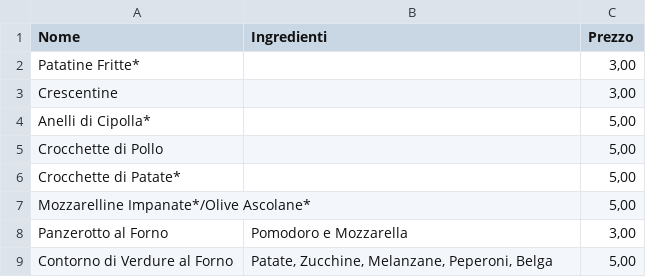
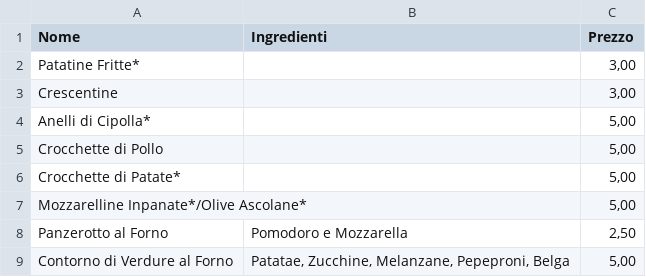
Before and after one commit to masca19/BestPizza, a CSV file: src/db/stuzzicherie.csv, drawn as a sheet.

```diff
--- a/src/db/stuzzicherie.csv
+++ b/src/db/stuzzicherie.csv
@@ -6,4 +6,4 @@
 "Crocchette di Patate*","","5,00"
-"Mozzarelline Impanate*/Olive Ascolane*","","5,00"
-"Panzerotto al Forno","Pomodoro e Mozzarella","3,00"
-"Contorno di Verdure al Forno","Patate, Zucchine, Melanzane, Peperoni, Belga","5,00"
+"Mozzarelline Inpanate*/Olive Ascolane*","","5,00"
+"Panzerotto al Forno","Pomodoro e Mozzarella","2,50"
+"Contorno di Verdure al Forno","Patatae, Zucchine, Melanzane, Pepeproni, Belga","5,00"
```
Also changed, not shown: src/db/gnocco_calzoni.csv, src/db/pizzeClassiche.csv, 17 other files.
